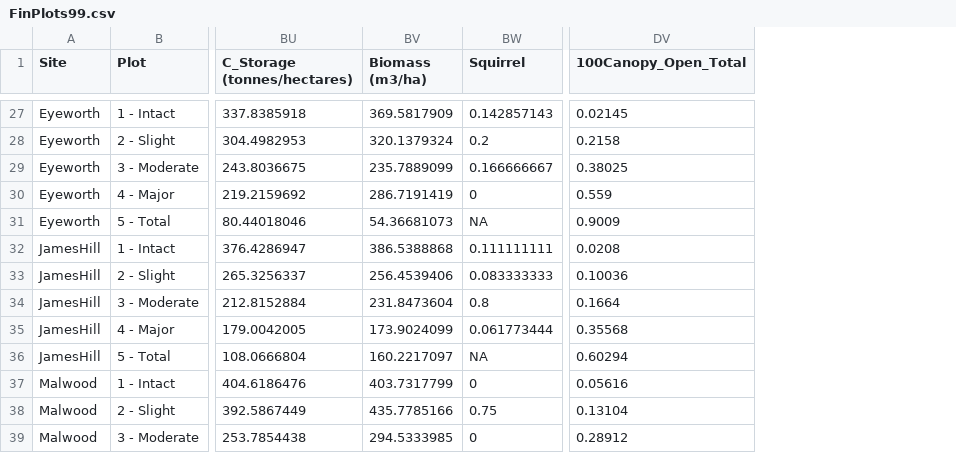
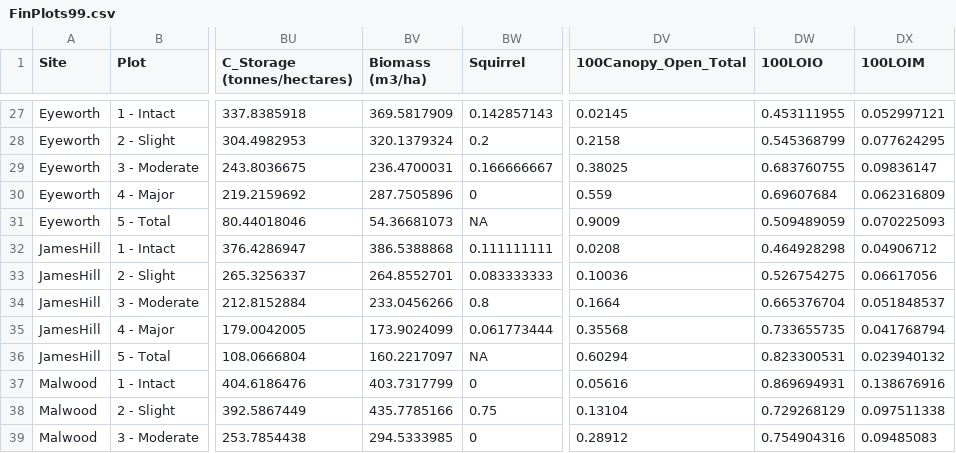
Before and after one commit to pevans13/Grad_plots, a CSV file: FinPlots99.csv, drawn as a sheet; only a part is shown, gaps mark what is left out; the diff covers the shown part only; the diff names each change by its address in the sheet, - before the commit and + after, or states it on an @@ line.

```diff
--- a/FinPlots99.csv
+++ b/FinPlots99.csv
+column DW (100LOIO), rows 27-39: 0.453111955 | 0.545368799 | 0.683760755 | 0.69607684 | 0.509489059 | 0.464928298 | 0.526754275 | 0.665376704 | 0.733655735 | 0.823300531 | 0.869694931 | 0.729268129 | 0.754904316
+column DX (100LOIM), rows 27-39: 0.052997121 | 0.077624295 | 0.09836147 | 0.062316809 | 0.070225093 | 0.04906712 | 0.06617056 | 0.051848537 | 0.041768794 | 0.023940132 | 0.138676916 | 0.097511338 | 0.09485083
-BV29 (Biomass (m3/ha)): 235.7889099
+BV29 (Biomass (m3/ha)): 236.4700031
-BV30 (Biomass (m3/ha)): 286.7191419
+BV30 (Biomass (m3/ha)): 287.7505896
-BV33 (Biomass (m3/ha)): 256.4539406
+BV33 (Biomass (m3/ha)): 264.8552701
-BV34 (Biomass (m3/ha)): 231.8473604
+BV34 (Biomass (m3/ha)): 233.0456266
```
Also changed, not shown: 24 edited cells elsewhere in this file, 11 other files.
